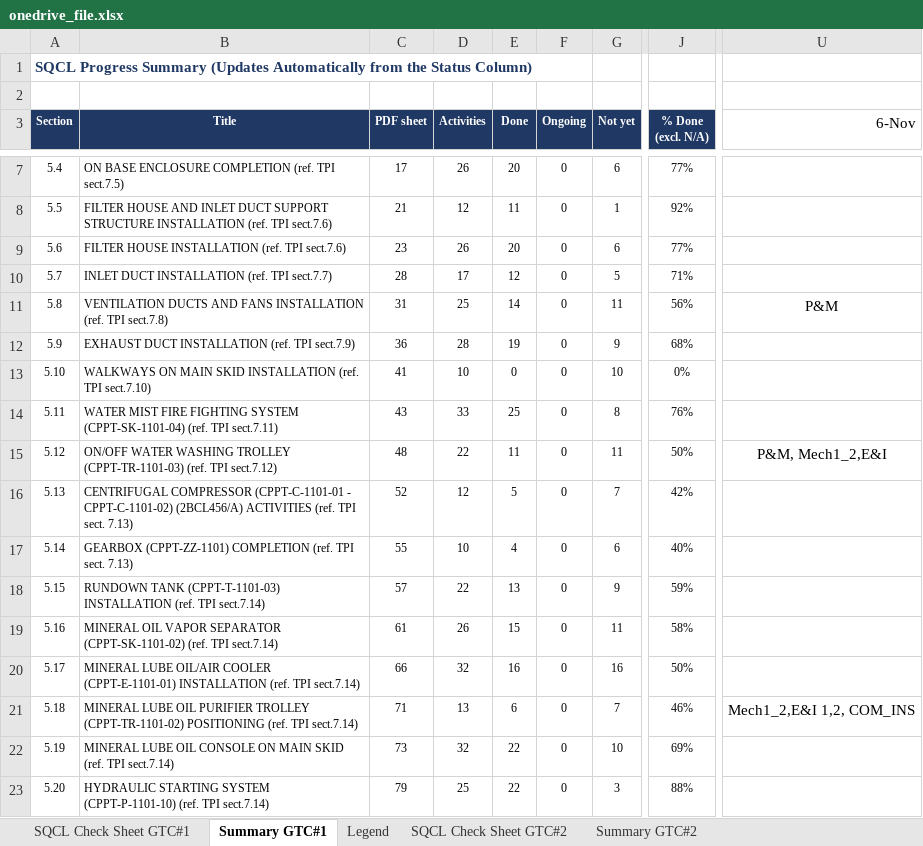
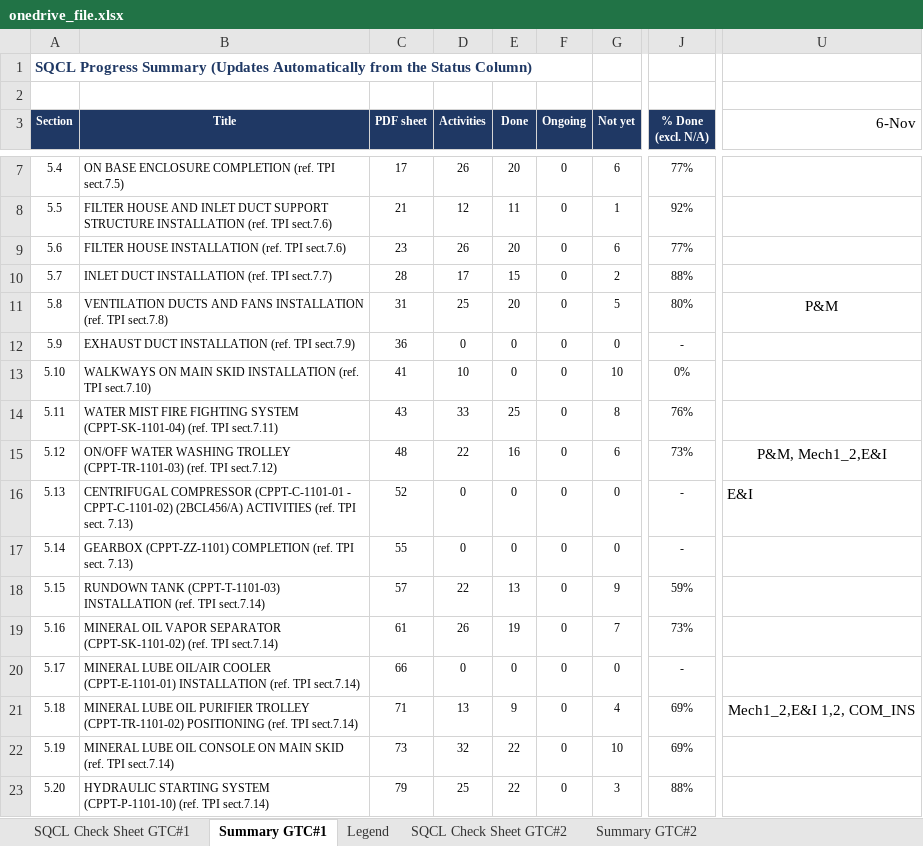
Before and after one commit to vubadien1983-droid/sqcl-dashboard, an Excel workbook: onedrive_file.xlsx, sheet Summary GTC#1, drawn as a sheet; only a part is shown, gaps mark what is left out; values as stored, in another font and other column widths than the file's, no borders; the diff covers the shown part only; the diff names each change by its address in the sheet, - before the commit and + after, or states it on an @@ line.

```diff
--- a/onedrive_file.xlsx (sheet Summary GTC#1)
+++ b/onedrive_file.xlsx (sheet Summary GTC#1)
-E10 (Done): 12
+E10 (Done): 15
-G10 (Not yet): 5
+G10 (Not yet): 2
-J10 (% Done (excl. N/A)): 71%
+J10 (% Done (excl. N/A)): 88%
-E11 (Done): 14
+E11 (Done): 20
-G11 (Not yet): 11
+G11 (Not yet): 5
-J11 (% Done (excl. N/A)): 56%
+J11 (% Done (excl. N/A)): 80%
-D12 (Activities): 28
+D12 (Activities): 0
-E12 (Done): 19
+E12 (Done): 0
-G12 (Not yet): 9
+G12 (Not yet): 0
-J12 (% Done (excl. N/A)): 68%
+J12 (% Done (excl. N/A)): -
-E15 (Done): 11
+E15 (Done): 16
-G15 (Not yet): 11
+G15 (Not yet): 6
-J15 (% Done (excl. N/A)): 50%
+J15 (% Done (excl. N/A)): 73%
-D16 (Activities): 12
+D16 (Activities): 0
-E16 (Done): 5
+E16 (Done): 0
-G16 (Not yet): 7
+G16 (Not yet): 0
-J16 (% Done (excl. N/A)): 42%
+J16 (% Done (excl. N/A)): -
-U16 (6-Nov): (empty)
+U16 (6-Nov): E&I
-D17 (Activities): 10
+D17 (Activities): 0
-E17 (Done): 4
+E17 (Done): 0
-G17 (Not yet): 6
+G17 (Not yet): 0
-J17 (% Done (excl. N/A)): 40%
+J17 (% Done (excl. N/A)): -
-E19 (Done): 15
+E19 (Done): 19
-G19 (Not yet): 11
+G19 (Not yet): 7
-J19 (% Done (excl. N/A)): 58%
+J19 (% Done (excl. N/A)): 73%
-D20 (Activities): 32
+D20 (Activities): 0
-E20 (Done): 16
+E20 (Done): 0
-G20 (Not yet): 16
+G20 (Not yet): 0
-J20 (% Done (excl. N/A)): 50%
+J20 (% Done (excl. N/A)): -
-E21 (Done): 6
+E21 (Done): 9
-G21 (Not yet): 7
+G21 (Not yet): 4
-J21 (% Done (excl. N/A)): 46%
+J21 (% Done (excl. N/A)): 69%
```
Also changed, not shown: 35 edited cells elsewhere in this sheet, sheet SQCL Check Sheet GTC#2, sheet Summary GTC#2, hidden cells, 4 other files.
